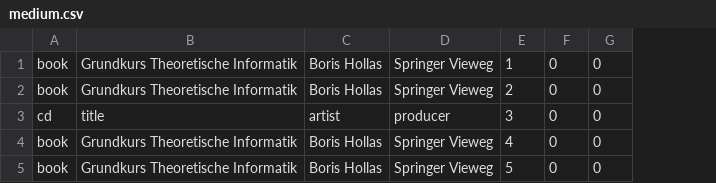
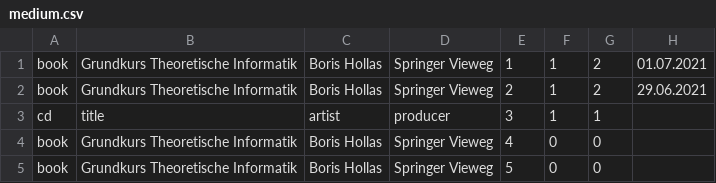
Before and after one commit to RaphaelNeubert/lending_system, a CSV file: medium.csv, drawn as a sheet; the diff names each change by its address in the sheet, - before the commit and + after, or states it on an @@ line.

```diff
--- a/medium.csv
+++ b/medium.csv
+column H, rows 1-2: 01.07.2021 | 29.06.2021
-F1:F3: 0
+F1:F3: 1
-G1:G2: 0
+G1:G2: 2
-G3: 0
+G3: 1
```
Also changed, not shown: 12 other files.
